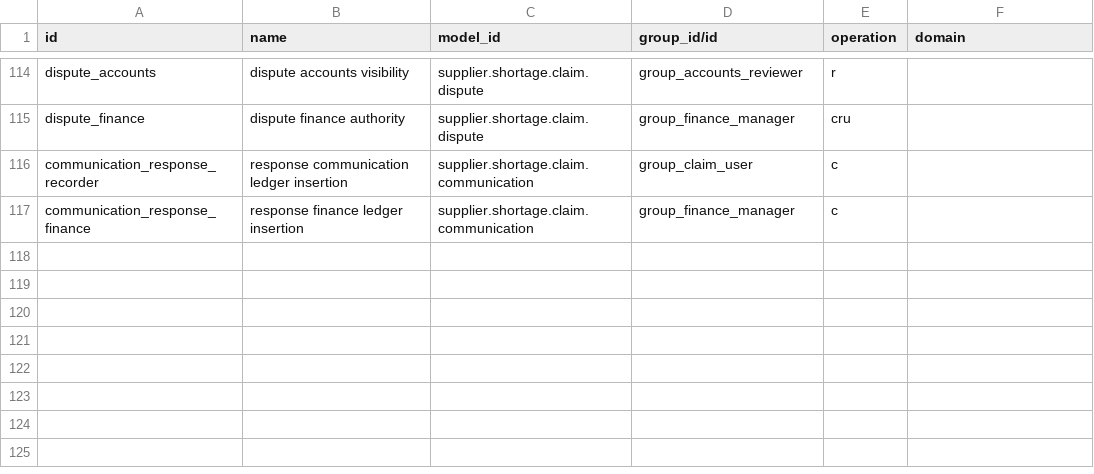
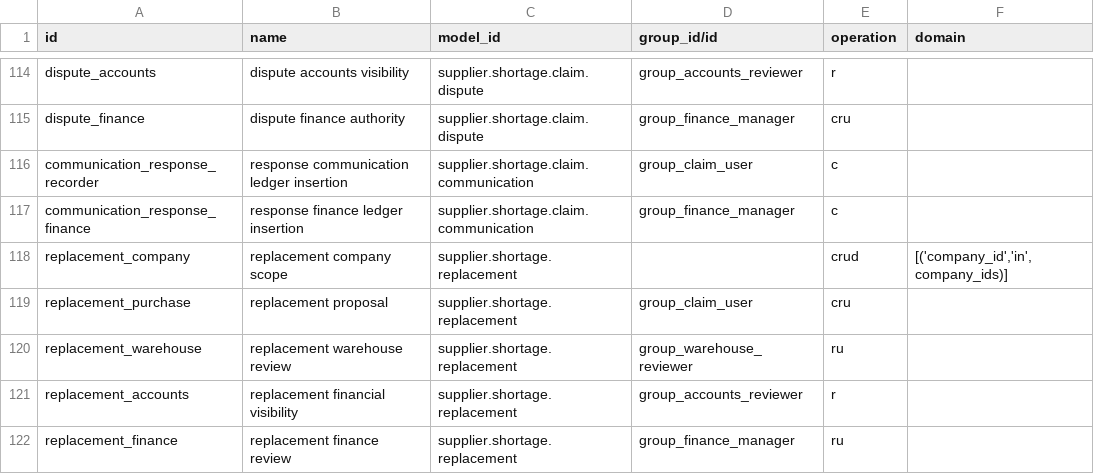
Before and after one commit to patelyashgokul-ops/supplier_shortage_claim_reconciliation, a CSV file: supplier_shortage_claim_reconciliation/security/ir.access.csv, drawn as a sheet; only a part is shown, gaps mark what is left out.

Commit message:
Auto-sync supplier_shortage_claim_reconciliation 2026-11-18 09:42

```diff
--- a/supplier_shortage_claim_reconciliation/security/ir.access.csv
+++ b/supplier_shortage_claim_reconciliation/security/ir.access.csv
@@ -117 +117,6 @@ communication_response_recorder,response communication ledger insertion,supplier
 communication_response_finance,response finance ledger insertion,supplier.shortage.claim.communication,group_finance_manager,c,
+replacement_company,replacement company scope,supplier.shortage.replacement,,crud,"[('company_id','in',company_ids)]"
+replacement_purchase,replacement proposal,supplier.shortage.replacement,group_claim_user,cru,
+replacement_warehouse,replacement warehouse review,supplier.shortage.replacement,group_warehouse_reviewer,ru,
+replacement_accounts,replacement financial visibility,supplier.shortage.replacement,group_accounts_reviewer,r,
+replacement_finance,replacement finance review,supplier.shortage.replacement,group_finance_manager,ru,
```
Also changed, not shown: 3 other files.
